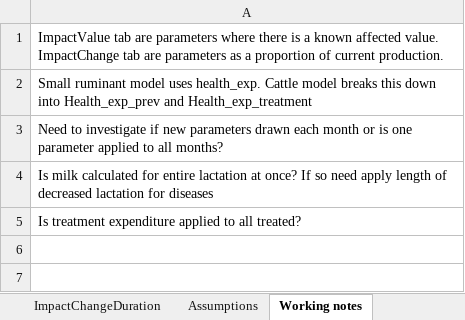
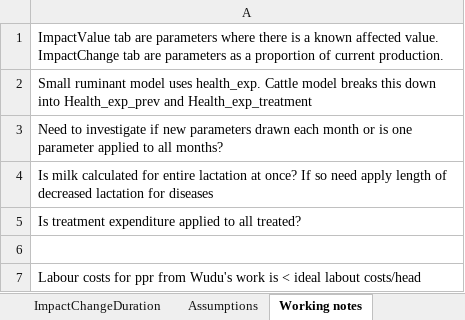
Before and after one commit to GBADsInformatics/GBADsLiverpool, an Excel workbook: Ethiopia Workspace/Code and Control Files/Disease specific attribution/input/impact_inputs_sr.xlsx, sheet Working notes, drawn as a sheet; values as stored, in another font and other column widths than the file's, no borders; the diff names each change by its address in the sheet, - before the commit and + after, or states it on an @@ line.

```diff
--- a/Ethiopia Workspace/Code and Control Files/Disease specific attribution/input/impact_inputs_sr.xlsx (sheet Working notes)
+++ b/Ethiopia Workspace/Code and Control Files/Disease specific attribution/input/impact_inputs_sr.xlsx (sheet Working notes)
+row 6: (empty)
+row 7: Labour costs for ppr from Wudu's work is < ideal labout costs/head
```
Also changed, not shown: sheet ImpactValue, Ethiopia Workspace/Code and Control Files/Disease specific attribution/scenarios/sr_disease_scenarios.xlsx, 2 other files.
